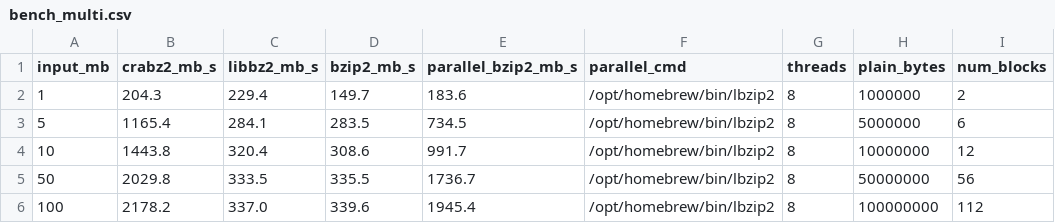
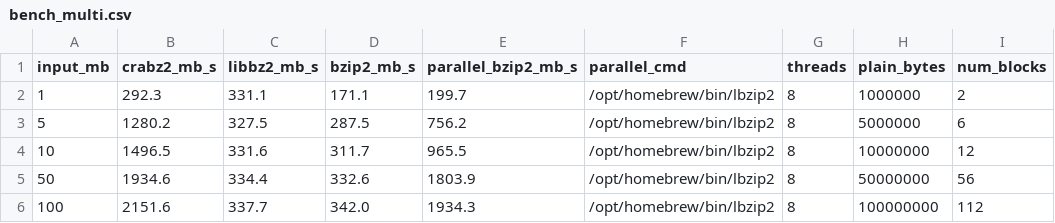
Before and after one commit to jwmurray/crabz2, a CSV file: bench_multi.csv, drawn as a sheet.

Commit message:
walk: capacity-check-free inner chunks; pre-size output from first block
grow() guarantees room for a run of worst-case RLE1 steps, so the walk's
inner loops carry no per-step capacity branch, and decompress_to_vec now
extrapolates the total output from the first block's input-consumption
ratio and reserves once instead of doubling up with realloc copies.

Multi-bench corpus serial: 374 -> 410 MB/s (libbz2 338); parallel(8) at
100 MB: 2311 MB/s. Also switch examples/compare.rs to median-of-runs (the
script's other baselines already used medians) and ITERS to 5.

```diff
--- a/bench_multi.csv
+++ b/bench_multi.csv
@@ -1,6 +1,6 @@
 input_mb,crabz2_mb_s,libbz2_mb_s,bzip2_mb_s,parallel_bzip2_mb_s,parallel_cmd,threads,plain_bytes,num_blocks
-1,204.3,229.4,149.7,183.6,/opt/homebrew/bin/lbzip2,8,1000000,2
-5,1165.4,284.1,283.5,734.5,/opt/homebrew/bin/lbzip2,8,5000000,6
-10,1443.8,320.4,308.6,991.7,/opt/homebrew/bin/lbzip2,8,10000000,12
-50,2029.8,333.5,335.5,1736.7,/opt/homebrew/bin/lbzip2,8,50000000,56
-100,2178.2,337.0,339.6,1945.4,/opt/homebrew/bin/lbzip2,8,100000000,112
+1,292.3,331.1,171.1,199.7,/opt/homebrew/bin/lbzip2,8,1000000,2
+5,1280.2,327.5,287.5,756.2,/opt/homebrew/bin/lbzip2,8,5000000,6
+10,1496.5,331.6,311.7,965.5,/opt/homebrew/bin/lbzip2,8,10000000,12
+50,1934.6,334.4,332.6,1803.9,/opt/homebrew/bin/lbzip2,8,50000000,56
+100,2151.6,337.7,342.0,1934.3,/opt/homebrew/bin/lbzip2,8,100000000,112
```
Also changed, not shown: 3 other files.
